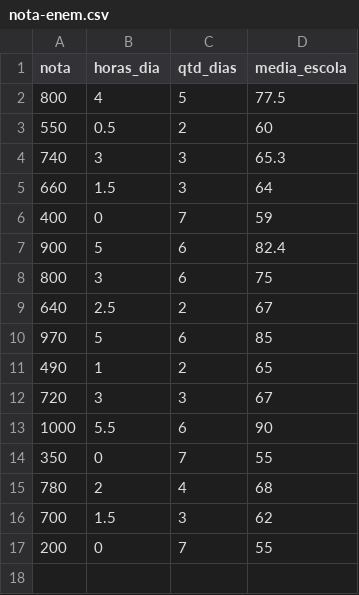
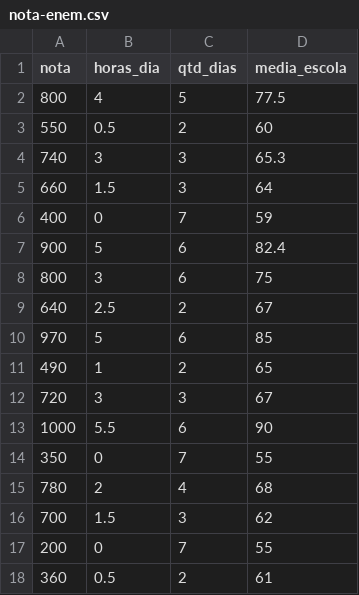
Before and after one commit to GuilhermehChaves/Tensorflow-Studies, a CSV file: 003_nota_enem/nota-enem.csv, drawn as a sheet; the diff names each change by its address in the sheet, - before the commit and + after, or states it on an @@ line.

```diff
--- a/003_nota_enem/nota-enem.csv
+++ b/003_nota_enem/nota-enem.csv
+row 18: 360 | 0.5 | 2 | 61
```
Also changed, not shown: 4 other files.
